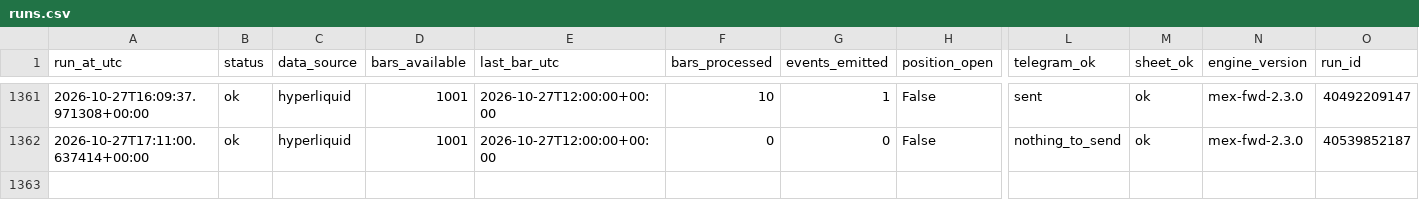
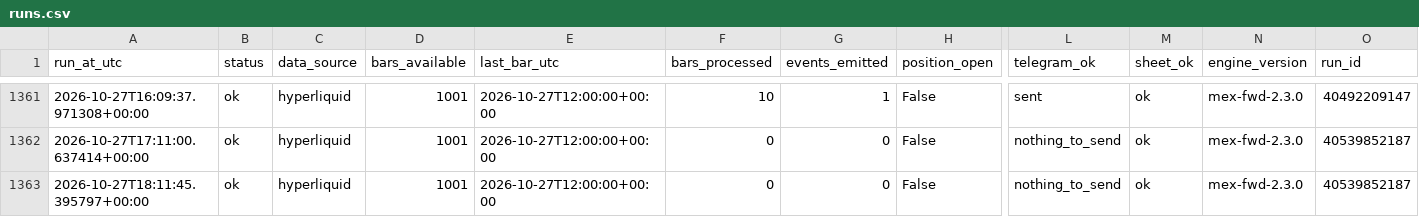
Before and after one commit to daijobudesu69/Crypto-MEX, a CSV file: state/runs.csv, drawn as a sheet; only a part is shown, gaps mark what is left out; rows hold the shown columns only; the diff names each change by its address in the sheet, - before the commit and + after, or states it on an @@ line.

```diff
--- a/state/runs.csv
+++ b/state/runs.csv
+row 1363: 2026-10-27T18:11:45.395797+00:00 | ok | hyperliquid | 1001 | 2026-10-27T12:00:00+00:00 | 0 | 0 | False | nothing_to_send | ok | mex-fwd-2.3.0 | 40539852187
```
